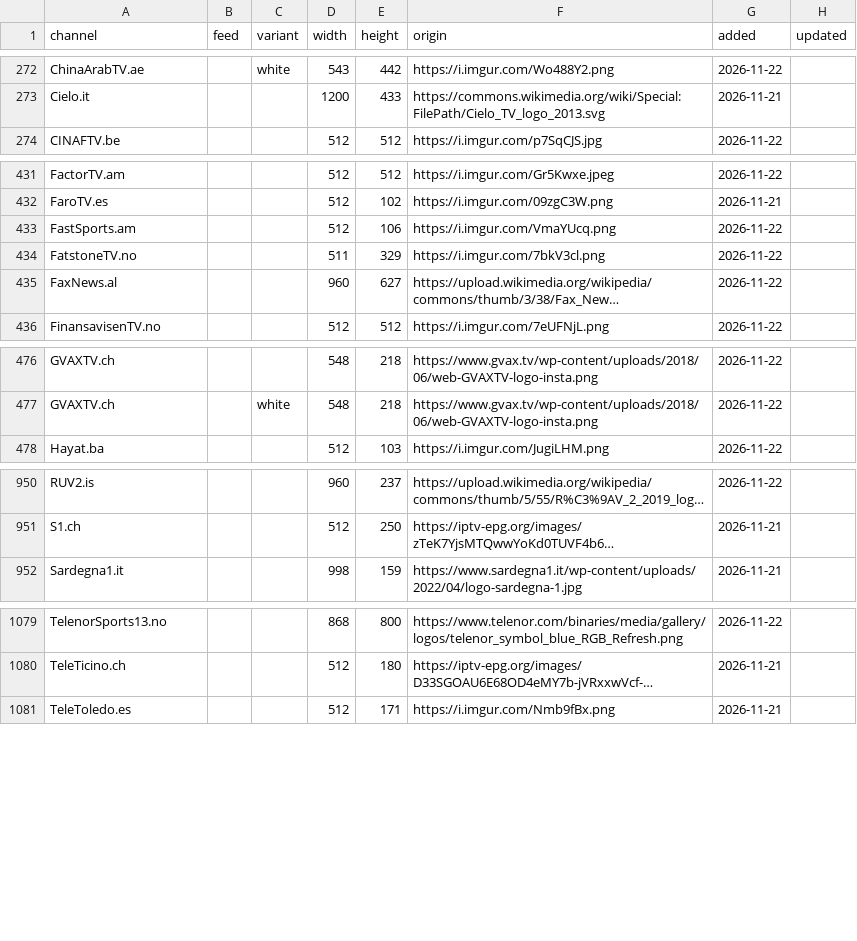
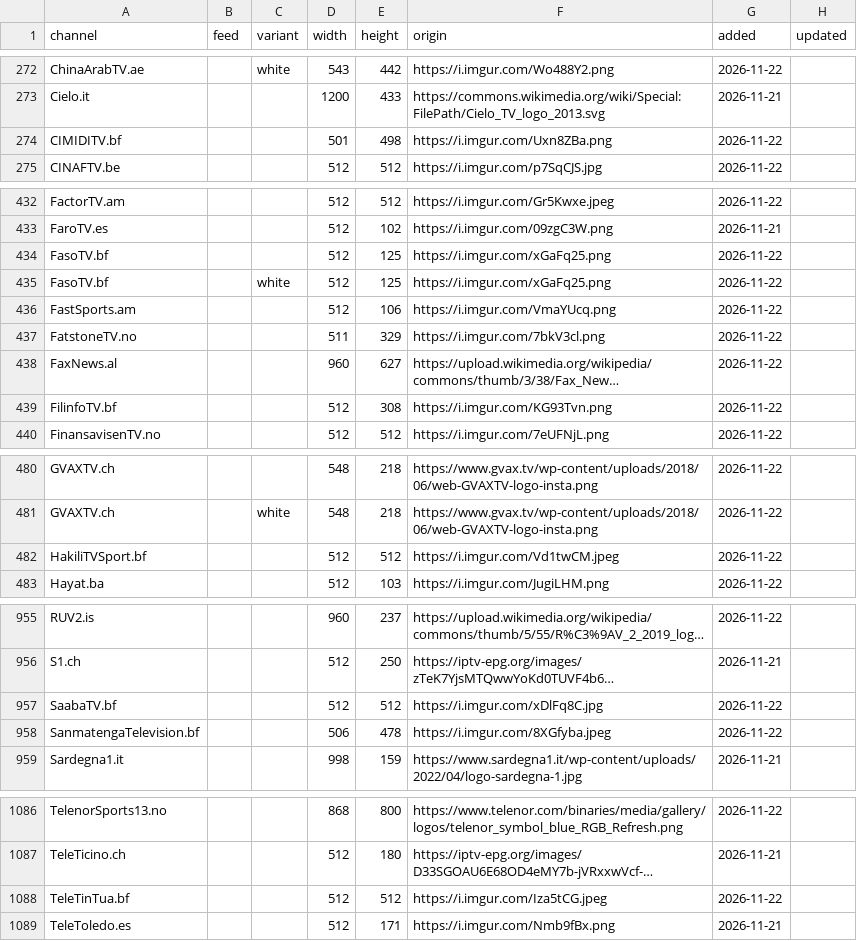
Before and after one commit to worldwide-tv-logos/database, a CSV file: data/logos.csv, drawn as a sheet; only a part is shown, gaps mark what is left out; long unchanged cells end in …; the diff covers the shown part only; the diff names each change by its address in the sheet, - before the commit and + after, or states it on an @@ line.

```diff
--- a/data/logos.csv
+++ b/data/logos.csv
+row 274: CIMIDITV.bf |  |  | 501 | 498 | https://i.imgur.com/Uxn8ZBa.png | 2026-11-22
+row 434: FasoTV.bf |  |  | 512 | 125 | https://i.imgur.com/xGaFq25.png | 2026-11-22
+row 435: FasoTV.bf |  | white | 512 | 125 | https://i.imgur.com/xGaFq25.png | 2026-11-22
+row 439: FilinfoTV.bf |  |  | 512 | 308 | https://i.imgur.com/KG93Tvn.png | 2026-11-22
+row 482: HakiliTVSport.bf |  |  | 512 | 512 | https://i.imgur.com/Vd1twCM.jpeg | 2026-11-22
+row 957: SaabaTV.bf |  |  | 512 | 512 | https://i.imgur.com/xDlFq8C.jpg | 2026-11-22
+row 958: SanmatengaTelevision.bf |  |  | 506 | 478 | https://i.imgur.com/8XGfyba.jpeg | 2026-11-22
+row 1088: TeleTinTua.bf |  |  | 512 | 512 | https://i.imgur.com/Iza5tCG.jpeg | 2026-11-22
```
Also changed, not shown: 2 added rows elsewhere in this file, 19 other files.
